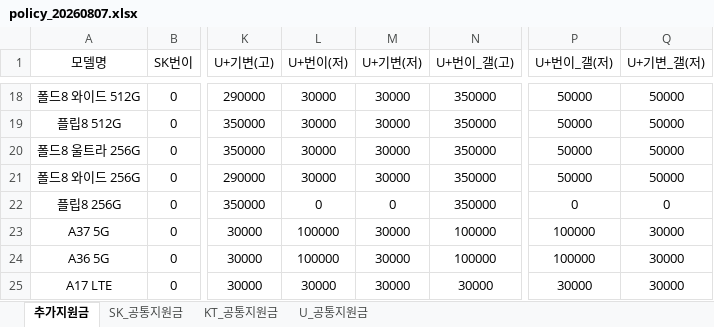
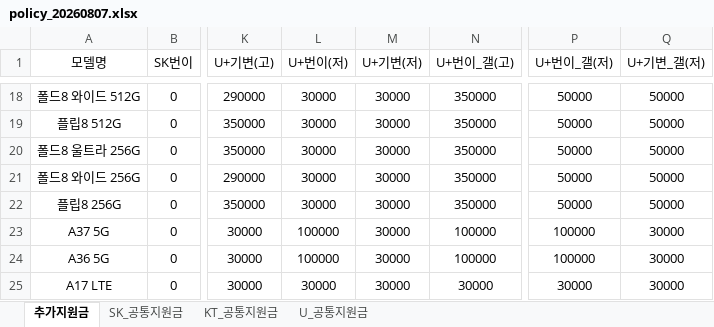
Before and after one commit to EomTaeWoong/-, an Excel workbook: policy_20260807.xlsx, sheet 추가지원금, drawn as a sheet; only a part is shown, gaps mark what is left out; values as stored, in another font and other column widths than the file's, no borders; the diff names each change by its address in the sheet, - before the commit and + after, or states it on an @@ line.

Commit message:
Add files via upload

```diff
--- a/policy_20260807.xlsx (sheet 추가지원금)
+++ b/policy_20260807.xlsx (sheet 추가지원금)
-L22 (U+번이(저)): 0
+L22 (U+번이(저)): 30000
-M22 (U+기변(저)): 0
+M22 (U+기변(저)): 30000
-P22 (U+번이_갤(저)): 0
+P22 (U+번이_갤(저)): 50000
-Q22 (U+기변_갤(저)): 0
+Q22 (U+기변_갤(저)): 50000
```
